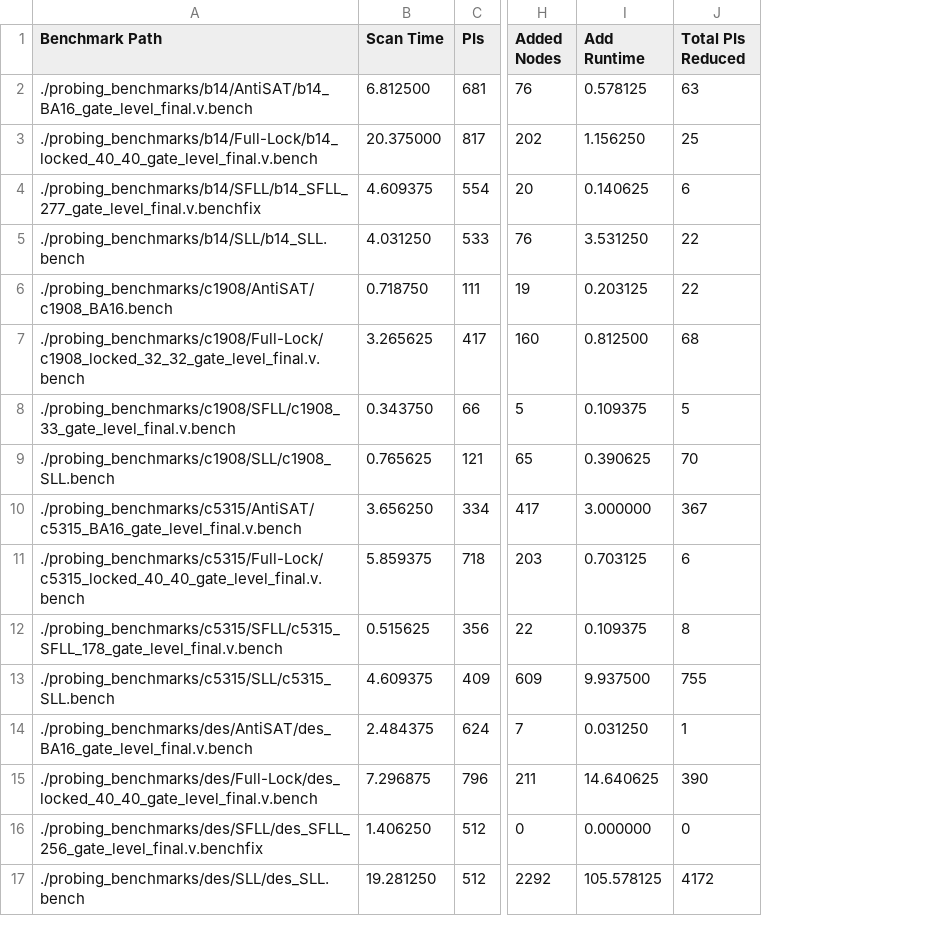
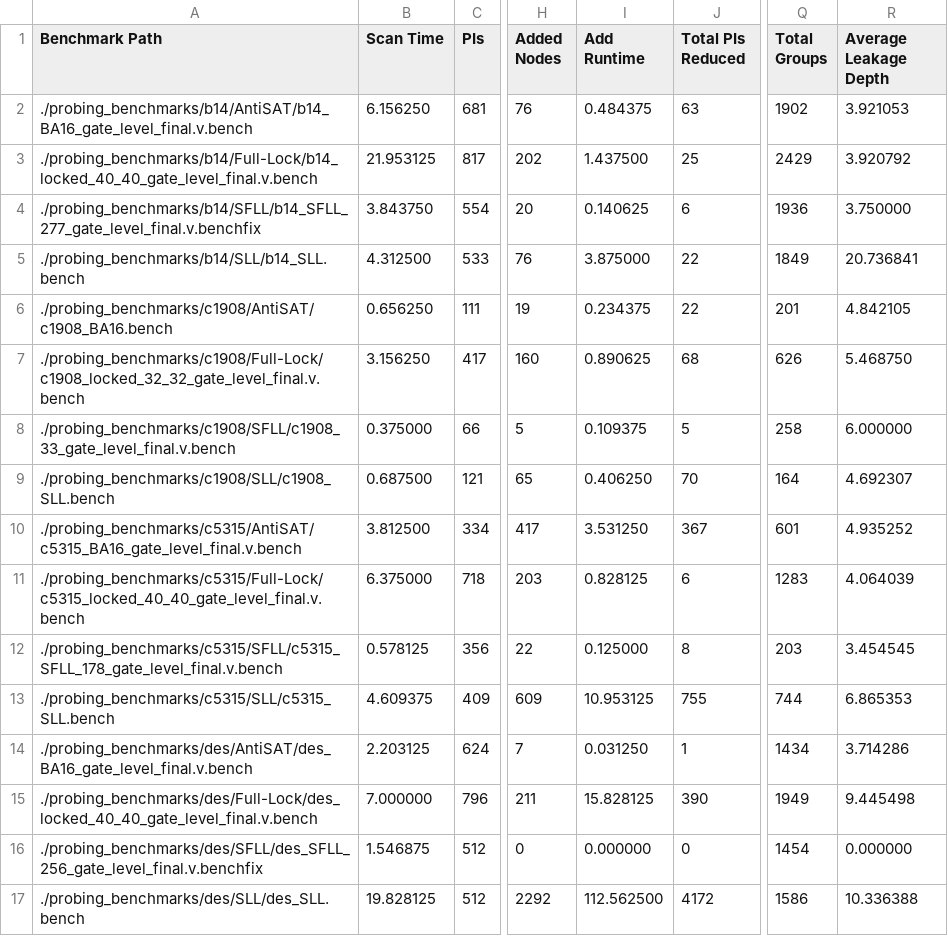
Before and after one commit to twojtal/Adjoining-Gate, a CSV file: resultsG4.csv, drawn as a sheet; only a part is shown, gaps mark what is left out; the diff names each change by its address in the sheet, - before the commit and + after, or states it on an @@ line.

```diff
--- a/resultsG4.csv
+++ b/resultsG4.csv
+column Q (Total Groups), rows 2-17: 1902 | 2429 | 1936 | 1849 | 201 | 626 | 258 | 164 | 601 | 1283 | 203 | 744 | 1434 | 1949 | 1454 | 1586
+column R (Average Leakage Depth), rows 2-17: 3.921053 | 3.920792 | 3.750000 | 20.736841 | 4.842105 | 5.468750 | 6.000000 | 4.692307 | 4.935252 | 4.064039 | 3.454545 | 6.865353 | 3.714286 | 9.445498 | 0.000000 | 10.336388
-B2 (Scan Time): 6.812500
+B2 (Scan Time): 6.156250
-I2 (Add Runtime): 0.578125
+I2 (Add Runtime): 0.484375
-B3 (Scan Time): 20.375000
+B3 (Scan Time): 21.953125
-I3 (Add Runtime): 1.156250
+I3 (Add Runtime): 1.437500
-B4 (Scan Time): 4.609375
+B4 (Scan Time): 3.843750
-B5 (Scan Time): 4.031250
+B5 (Scan Time): 4.312500
-I5 (Add Runtime): 3.531250
+I5 (Add Runtime): 3.875000
-B6 (Scan Time): 0.718750
+B6 (Scan Time): 0.656250
-I6 (Add Runtime): 0.203125
+I6 (Add Runtime): 0.234375
-B7 (Scan Time): 3.265625
+B7 (Scan Time): 3.156250
-I7 (Add Runtime): 0.812500
+I7 (Add Runtime): 0.890625
-B8 (Scan Time): 0.343750
+B8 (Scan Time): 0.375000
-B9 (Scan Time): 0.765625
+B9 (Scan Time): 0.687500
-I9 (Add Runtime): 0.390625
+I9 (Add Runtime): 0.406250
-B10 (Scan Time): 3.656250
+B10 (Scan Time): 3.812500
-I10 (Add Runtime): 3.000000
+I10 (Add Runtime): 3.531250
-B11 (Scan Time): 5.859375
+B11 (Scan Time): 6.375000
-I11 (Add Runtime): 0.703125
+I11 (Add Runtime): 0.828125
-B12 (Scan Time): 0.515625
+B12 (Scan Time): 0.578125
-I12 (Add Runtime): 0.109375
+I12 (Add Runtime): 0.125000
-I13 (Add Runtime): 9.937500
+I13 (Add Runtime): 10.953125
-B14 (Scan Time): 2.484375
+B14 (Scan Time): 2.203125
-B15 (Scan Time): 7.296875
+B15 (Scan Time): 7.000000
-I15 (Add Runtime): 14.640625
+I15 (Add Runtime): 15.828125
-B16 (Scan Time): 1.406250
+B16 (Scan Time): 1.546875
-B17 (Scan Time): 19.281250
+B17 (Scan Time): 19.828125
-I17 (Add Runtime): 105.578125
+I17 (Add Runtime): 112.562500
```
Also changed, not shown: resultsG2.csv, resultsG3.csv, 18 other files.
